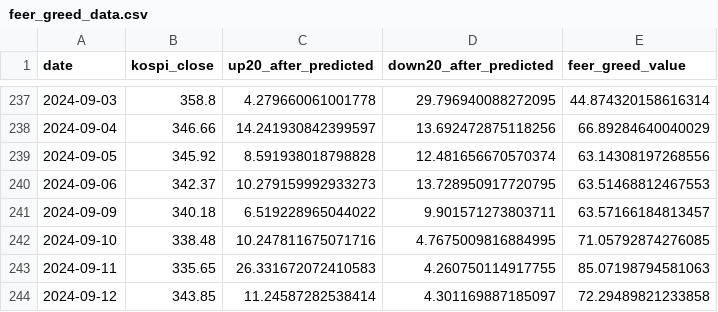
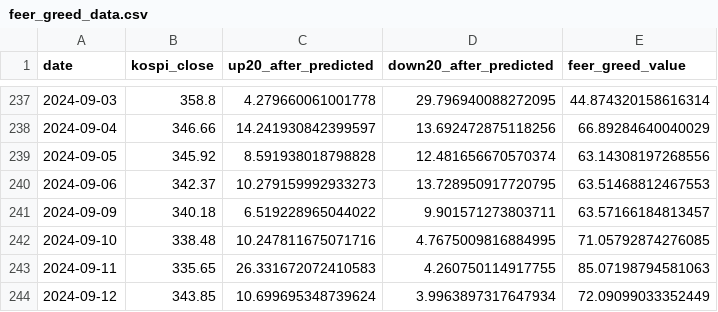
Before and after one commit to bfdai/bfdai_csv, a CSV file: feer_greed_data.csv, drawn as a sheet; only a part is shown, gaps mark what is left out.

Commit message:
Upload CSV file

```diff
--- a/feer_greed_data.csv
+++ b/feer_greed_data.csv
@@ -243,2 +243,2 @@ date,kospi_close,up20_after_predicted,down20_after_predicted,feer_greed_value
 2024-09-11,335.65,26.331672072410583,4.260750114917755,85.07198794581063
-2024-09-12,343.85,11.24587282538414,4.301169887185097,72.29489821233858
+2024-09-12,343.85,10.699695348739624,3.9963897317647934,72.09099033352449
```
